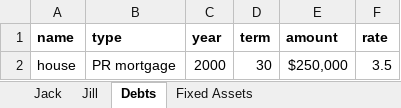
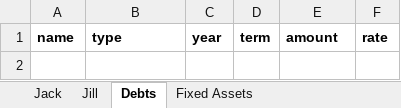
Before and after one commit to mdlacasse/Owl, an Excel workbook: examples/jack+jill.xlsx, sheet Debts, drawn as a sheet; values as stored, in another font and other column widths than the file's, no borders; the diff names each change by its address in the sheet, - before the commit and + after, or states it on an @@ line.

```diff
--- a/examples/jack+jill.xlsx (sheet Debts)
+++ b/examples/jack+jill.xlsx (sheet Debts)
-row 2: house | PR mortgage | 2000 | 30 | $250,000 | 3.5
```
Also changed, not shown: 10 other files.
